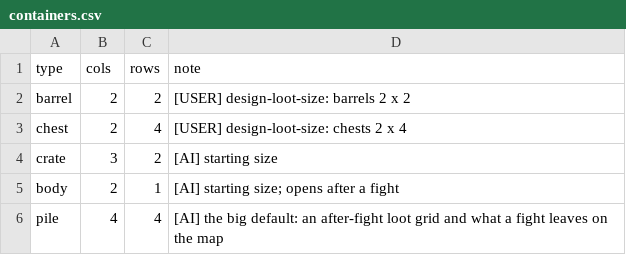
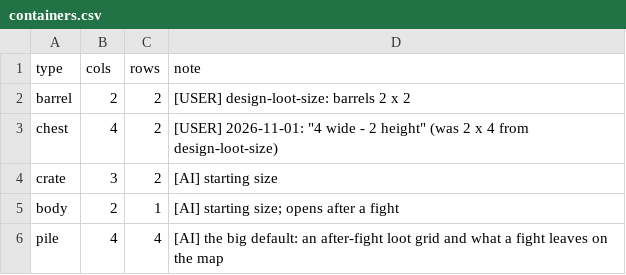
Before and after one commit to BrandonSigil/lodestone, a CSV file: game/data/containers.csv, drawn as a sheet.

```diff
--- a/game/data/containers.csv
+++ b/game/data/containers.csv
@@ -2,3 +2,3 @@ type,cols,rows,note
 barrel,2,2,[USER] design-loot-size: barrels 2 x 2
-chest,2,4,[USER] design-loot-size: chests 2 x 4
+chest,4,2,[USER] 2026-11-01: "4 wide - 2 height" (was 2 x 4 from design-loot-size)
 crate,3,2,[AI] starting size
```
Also changed, not shown: 2 other files.
